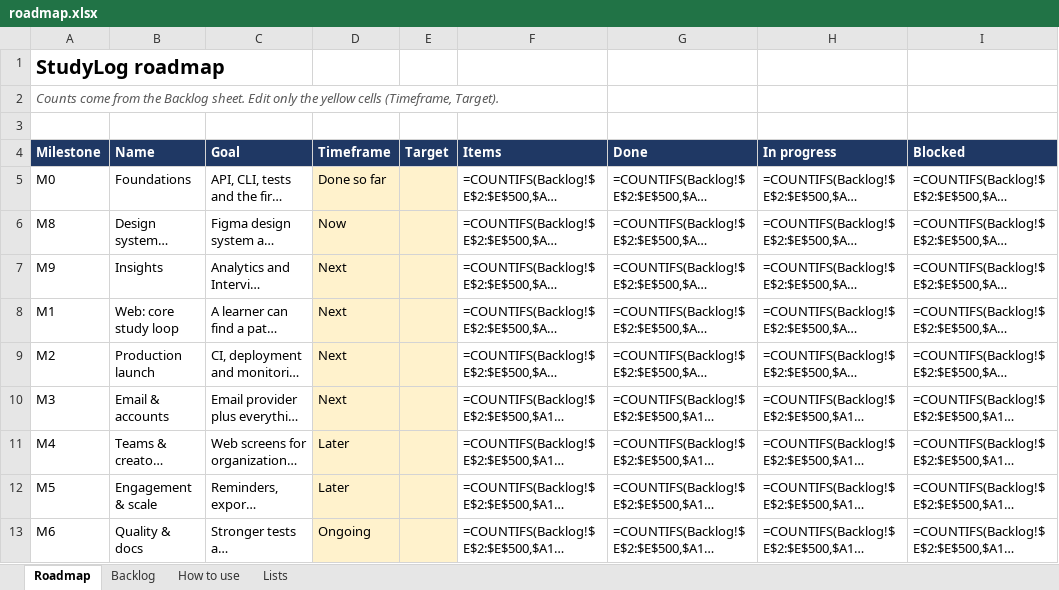
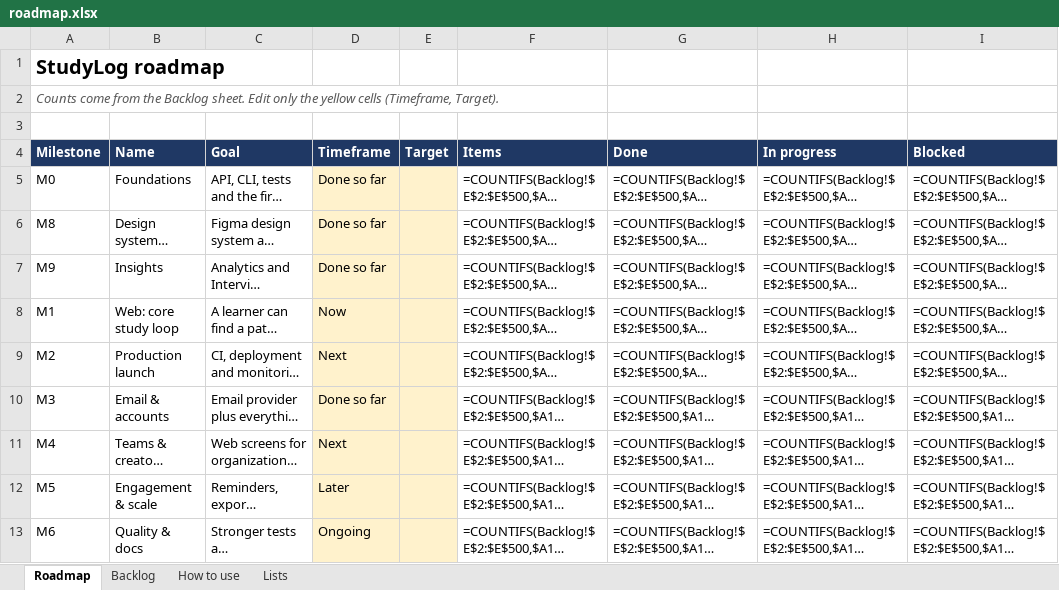
Before and after one commit to coolsamk7/gradiaqo, an Excel workbook: roadmap.xlsx, sheet Roadmap, drawn as a sheet; only a part is shown; long unchanged cells end in …; values as stored, in another font and other column widths than the file's, no borders; formulas without a stored value are shown as written; conditional formats not drawn; the diff names each change by its address in the sheet, - before the commit and + after, or states it on an @@ line.

```diff
--- a/roadmap.xlsx (sheet Roadmap)
+++ b/roadmap.xlsx (sheet Roadmap)
-D6 (Timeframe): Now
+D6 (Timeframe): Done so far
-D7 (Timeframe): Next
+D7 (Timeframe): Done so far
-D8 (Timeframe): Next
+D8 (Timeframe): Now
-D10 (Timeframe): Next
+D10 (Timeframe): Done so far
-D11 (Timeframe): Later
+D11 (Timeframe): Next
```
Also changed, not shown: sheet Backlog.
